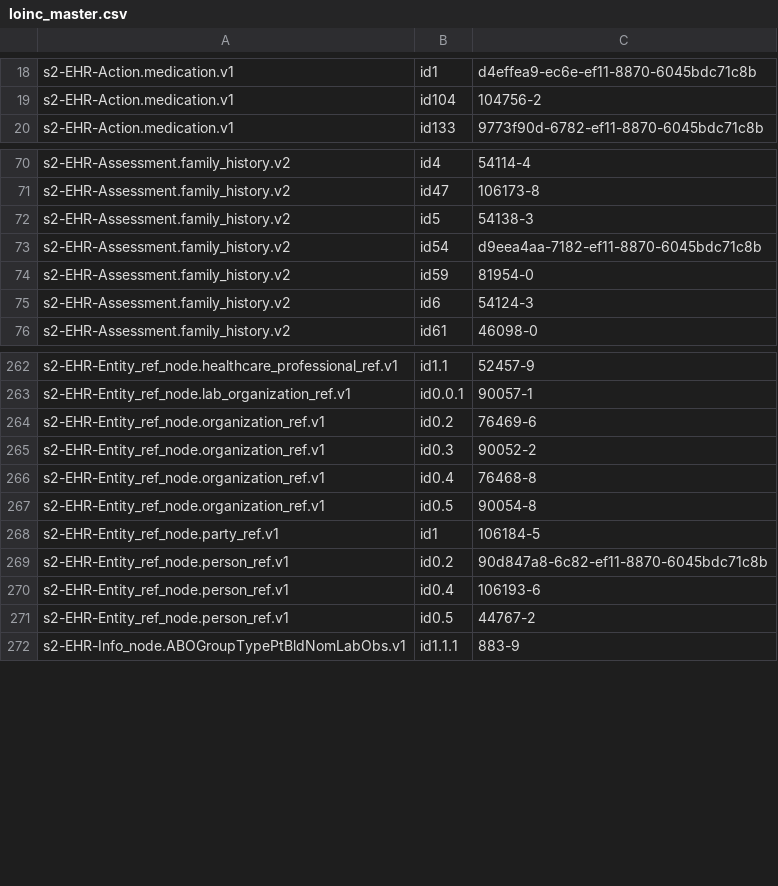
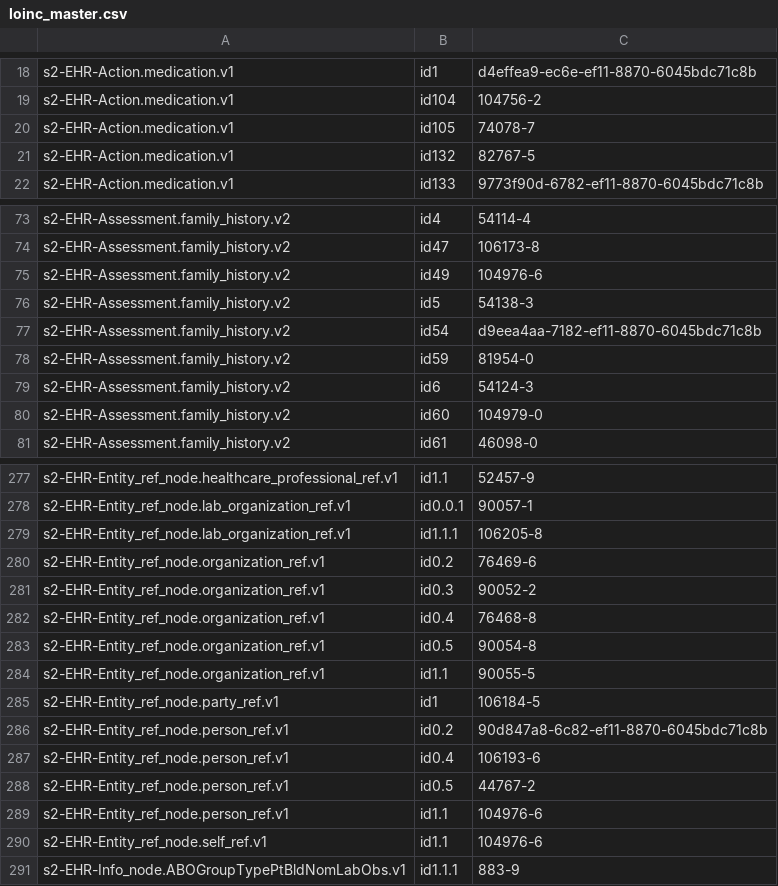
Before and after one commit to S2health/S2-terminology, a CSV file: injection/loinc_master.csv, drawn as a sheet; only a part is shown, gaps mark what is left out; the diff covers the shown part only; the diff names each change by its address in the sheet, - before the commit and + after, or states it on an @@ line.

Commit message:
Github Actions script runner

```diff
--- a/injection/loinc_master.csv
+++ b/injection/loinc_master.csv
+row 20: s2-EHR-Action.medication.v1 | id105 | 74078-7
+row 21: s2-EHR-Action.medication.v1 | id132 | 82767-5
+row 75: s2-EHR-Assessment.family_history.v2 | id49 | 104976-6
+row 80: s2-EHR-Assessment.family_history.v2 | id60 | 104979-0
+row 279: s2-EHR-Entity_ref_node.lab_organization_ref.v1 | id1.1.1 | 106205-8
+row 284: s2-EHR-Entity_ref_node.organization_ref.v1 | id1.1 | 90055-5
+row 289: s2-EHR-Entity_ref_node.person_ref.v1 | id1.1 | 104976-6
+row 290: s2-EHR-Entity_ref_node.self_ref.v1 | id1.1 | 104976-6
```
Also changed, not shown: 23 added rows and 8 edited cells elsewhere in this file.
